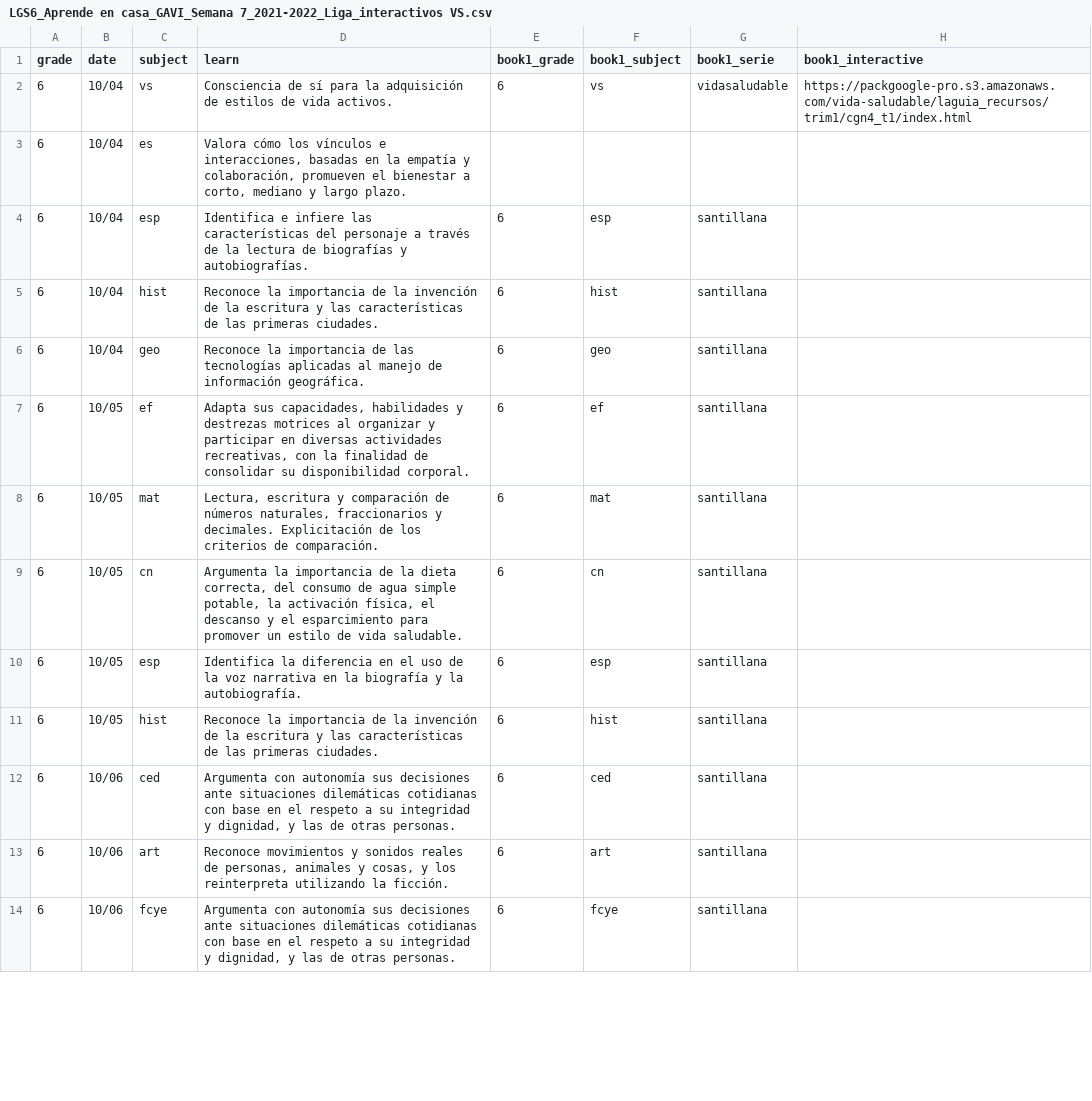
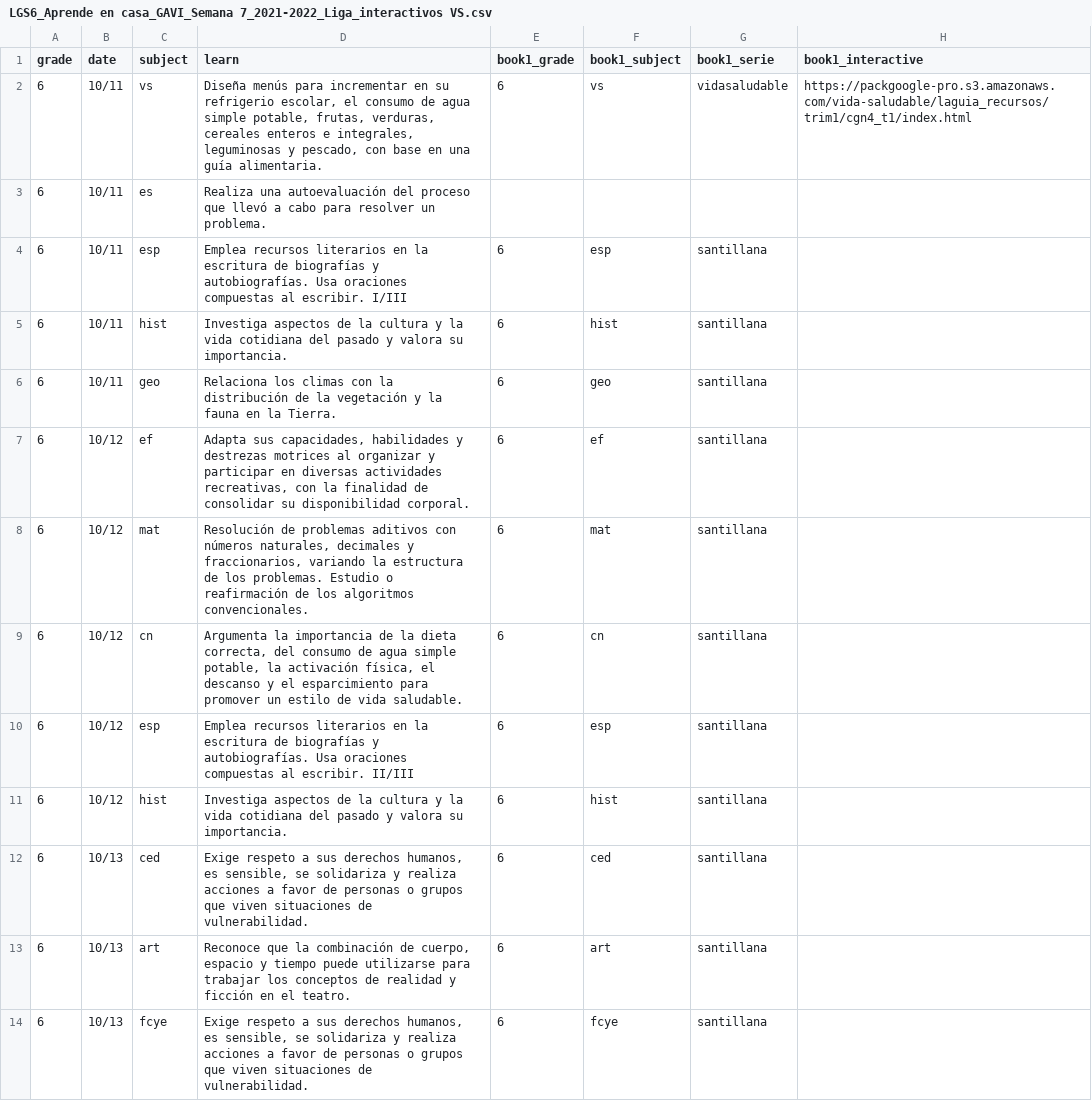
Before and after one commit to dannegm/gavi, a CSV file: santillana-recursos/semana 7/LGS6_Aprende en casa_GAVI_Semana 7_2021-2022_Liga_interactivos VS.csv, drawn as a sheet; only a part is shown; the diff covers the shown part only; the diff names each change by its address in the sheet, - before the commit and + after, or states it on an @@ line.

Commit message:
Semana 7: Sexto

```diff
--- a/santillana-recursos/semana 7/LGS6_Aprende en casa_GAVI_Semana 7_2021-2022_Liga_interactivos VS.csv
+++ b/santillana-recursos/semana 7/LGS6_Aprende en casa_GAVI_Semana 7_2021-2022_Liga_interactivos VS.csv
-B2:B6 (date): 10/04
+B2:B6 (date): 10/11
-D2 (learn): Consciencia de sí para la adquisición de estilos de vida activos.
+D2 (learn): Diseña menús para incrementar en su refrigerio escolar, el consumo de agua simple potable, frutas, verduras, cereales enteros e integrales, leguminosas y pescado, con base en una guía alimentaria.
-D3 (learn): Valora cómo los vínculos e interacciones, basadas en la empatía y colaboración, promueven el bienestar a corto, mediano y largo plazo.
+D3 (learn): Realiza una autoevaluación del proceso que llevó a cabo para resolver un problema.
-D4 (learn): Identifica e infiere las características del personaje a través de la lectura de biografías y autobiografías.
+D4 (learn): Emplea recursos literarios en la escritura de biografías y autobiografías. Usa oraciones compuestas al escribir. I/III
-D5 (learn): Reconoce la importancia de la invención de la escritura y las características de las primeras ciudades.
+D5 (learn): Investiga aspectos de la cultura y la vida cotidiana del pasado y valora su importancia.
-D6 (learn): Reconoce la importancia de las tecnologías aplicadas al manejo de información geográfica.
+D6 (learn): Relaciona los climas con la distribución de la vegetación y la fauna en la Tierra.
-B7:B11 (date): 10/05
+B7:B11 (date): 10/12
-D8 (learn): Lectura, escritura y comparación de números naturales, fraccionarios y decimales. Explicitación de los criterios de comparación.
+D8 (learn): Resolución de problemas aditivos con números naturales, decimales y fraccionarios, variando la estructura de los problemas. Estudio o reafirmación de los algoritmos convencionales.
-D10 (learn): Identifica la diferencia en el uso de la voz narrativa en la biografía y la autobiografía.
+D10 (learn): Emplea recursos literarios en la escritura de biografías y autobiografías. Usa oraciones compuestas al escribir. II/III
-D11 (learn): Reconoce la importancia de la invención de la escritura y las características de las primeras ciudades.
+D11 (learn): Investiga aspectos de la cultura y la vida cotidiana del pasado y valora su importancia.
-B12:B14 (date): 10/06
+B12:B14 (date): 10/13
-D12 (learn): Argumenta con autonomía sus decisiones ante situaciones dilemáticas cotidianas con base en el respeto a su integridad y dignidad, y las de otras personas.
+D12 (learn): Exige respeto a sus derechos humanos, es sensible, se solidariza y realiza acciones a favor de personas o grupos que viven situaciones de vulnerabilidad.
-D13 (learn): Reconoce movimientos y sonidos reales de personas, animales y cosas, y los reinterpreta utilizando la ficción.
+D13 (learn): Reconoce que la combinación de cuerpo, espacio y tiempo puede utilizarse para trabajar los conceptos de realidad y ficción en el teatro.
-D14 (learn): Argumenta con autonomía sus decisiones ante situaciones dilemáticas cotidianas con base en el respeto a su integridad y dignidad, y las de otras personas.
+D14 (learn): Exige respeto a sus derechos humanos, es sensible, se solidariza y realiza acciones a favor de personas o grupos que viven situaciones de vulnerabilidad.
```
Also changed, not shown: 22 edited cells elsewhere in this file, 2 other files.
